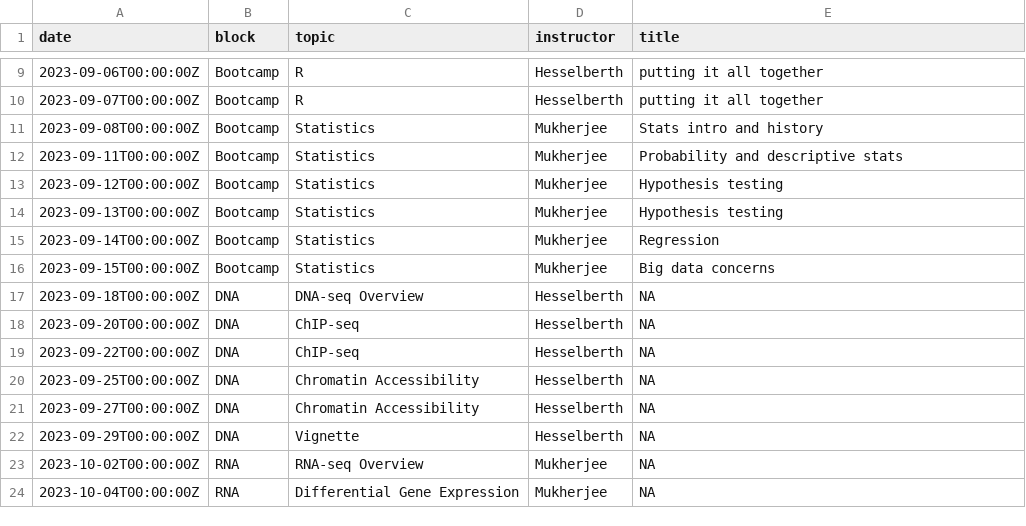
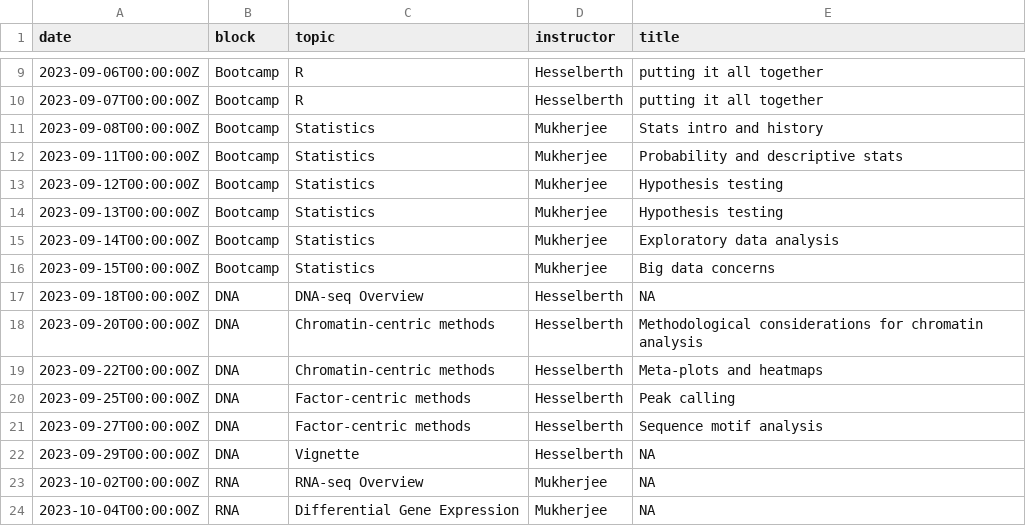
Before and after one commit to rnabioco/molb-7950, a TSV file: data/syllabus.tsv, drawn as a sheet; only a part is shown, gaps mark what is left out.

Commit message:
Update syllabus

```diff
--- a/data/syllabus.tsv
+++ b/data/syllabus.tsv
@@ -14,9 +14,9 @@ date	block	topic	instructor	title
 2023-09-13T00:00:00Z	Bootcamp	Statistics	Mukherjee	Hypothesis testing
-2023-09-14T00:00:00Z	Bootcamp	Statistics	Mukherjee	Regression
+2023-09-14T00:00:00Z	Bootcamp	Statistics	Mukherjee	Exploratory data analysis
 2023-09-15T00:00:00Z	Bootcamp	Statistics	Mukherjee	Big data concerns
 2023-09-18T00:00:00Z	DNA	DNA-seq Overview	Hesselberth	NA
-2023-09-20T00:00:00Z	DNA	ChIP-seq	Hesselberth	NA
-2023-09-22T00:00:00Z	DNA	ChIP-seq	Hesselberth	NA
-2023-09-25T00:00:00Z	DNA	Chromatin Accessibility	Hesselberth	NA
-2023-09-27T00:00:00Z	DNA	Chromatin Accessibility	Hesselberth	NA
+2023-09-20T00:00:00Z	DNA	Chromatin-centric methods	Hesselberth	Methodological considerations for chromatin analysis
+2023-09-22T00:00:00Z	DNA	Chromatin-centric methods	Hesselberth	Meta-plots and heatmaps
+2023-09-25T00:00:00Z	DNA	Factor-centric methods	Hesselberth	Peak calling
+2023-09-27T00:00:00Z	DNA	Factor-centric methods	Hesselberth	Sequence motif analysis
 2023-09-29T00:00:00Z	DNA	Vignette	Hesselberth	NA
```
Also changed, not shown: 1 other file.
